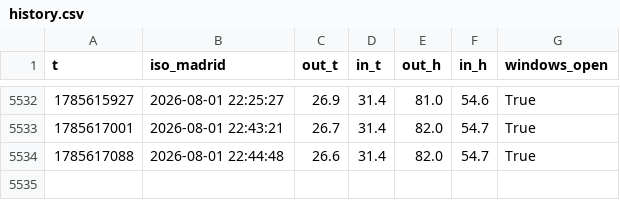
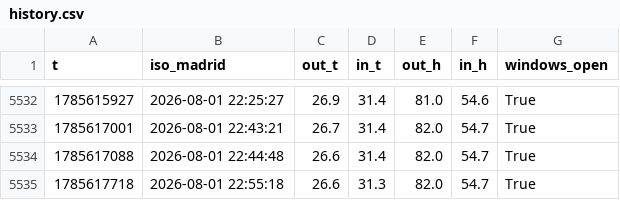
Before and after one commit to prosciutto-crudo/close-the-windows, a CSV file: history.csv, drawn as a sheet; only a part is shown, gaps mark what is left out; the diff names each change by its address in the sheet, - before the commit and + after, or states it on an @@ line.

```diff
--- a/history.csv
+++ b/history.csv
+row 5535: 1785617718 | 2026-08-01 22:55:18 | 26.6 | 31.3 | 82.0 | 54.7 | True
```
Also changed, not shown: 1 other file.
